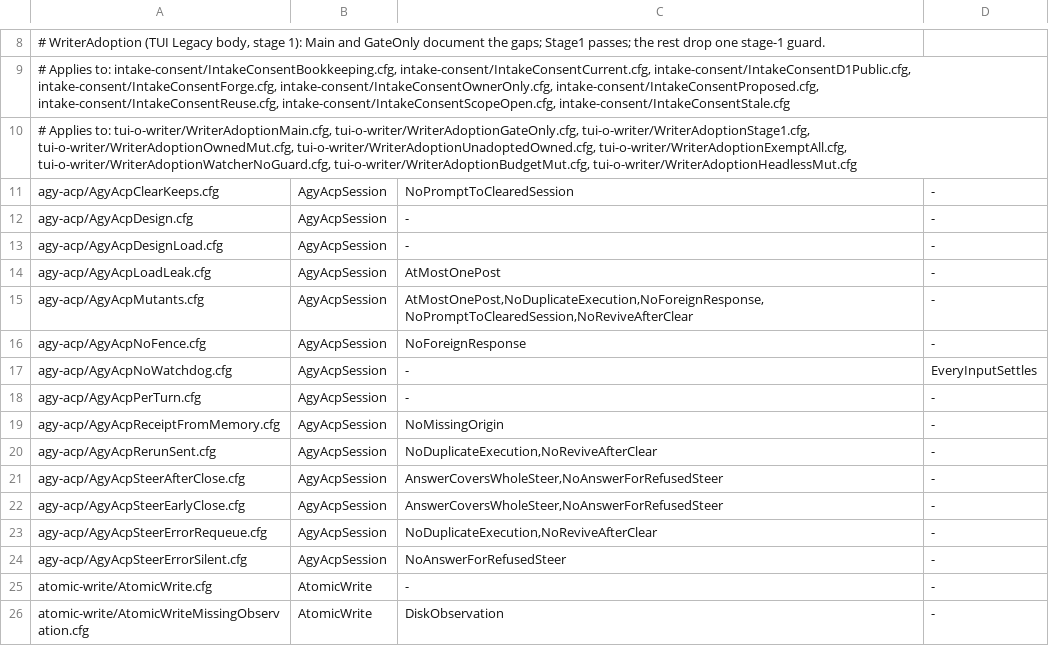
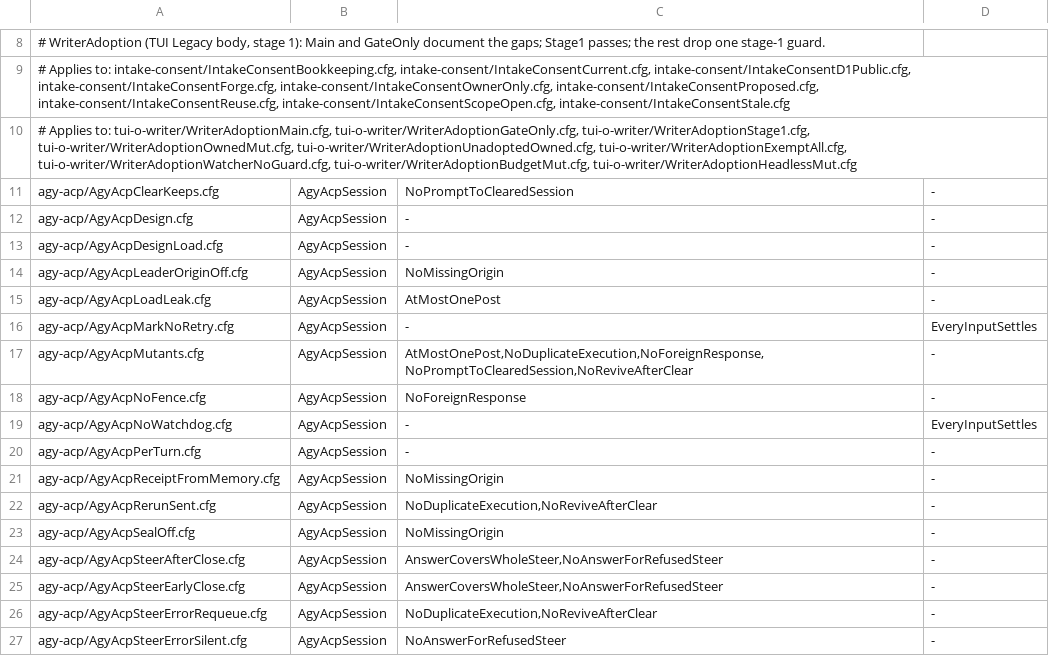
Before and after one commit to itismyfield/AgentDesk, a TSV file: docs/statecharts/expected.tsv, drawn as a sheet; only a part is shown, gaps mark what is left out; the shorter side is filled out with more unchanged rows.

```diff
--- a/docs/statecharts/expected.tsv
+++ b/docs/statecharts/expected.tsv
@@ -13,3 +13,5 @@ agy-acp/AgyAcpDesign.cfg	AgyAcpSession	-	-
 agy-acp/AgyAcpDesignLoad.cfg	AgyAcpSession	-	-
+agy-acp/AgyAcpLeaderOriginOff.cfg	AgyAcpSession	NoMissingOrigin	-
 agy-acp/AgyAcpLoadLeak.cfg	AgyAcpSession	AtMostOnePost	-
+agy-acp/AgyAcpMarkNoRetry.cfg	AgyAcpSession	-	EveryInputSettles
 agy-acp/AgyAcpMutants.cfg	AgyAcpSession	AtMostOnePost,NoDuplicateExecution,NoForeignResponse,NoPromptToClearedSession,NoReviveAfterClear	-
@@ -20,2 +22,3 @@ agy-acp/AgyAcpReceiptFromMemory.cfg	AgyAcpSession	NoMissingOrigin	-
 agy-acp/AgyAcpRerunSent.cfg	AgyAcpSession	NoDuplicateExecution,NoReviveAfterClear	-
+agy-acp/AgyAcpSealOff.cfg	AgyAcpSession	NoMissingOrigin	-
 agy-acp/AgyAcpSteerAfterClose.cfg	AgyAcpSession	AnswerCoversWholeSteer,NoAnswerForRefusedSteer	-
```
Also changed, not shown: 27 other files.
